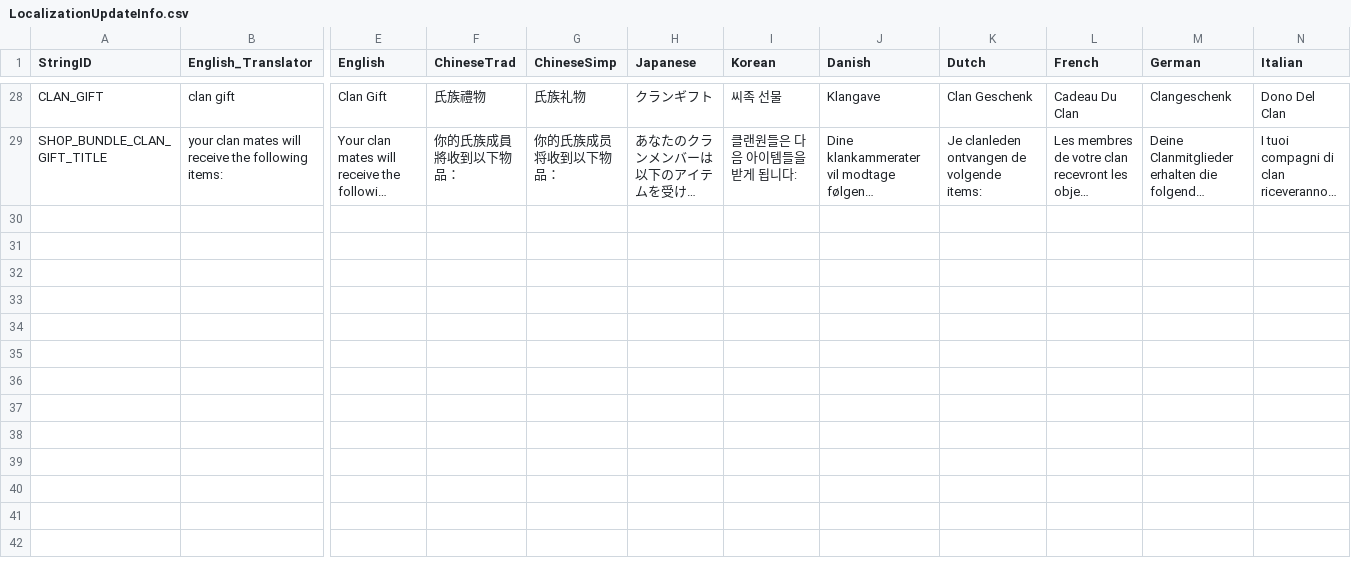
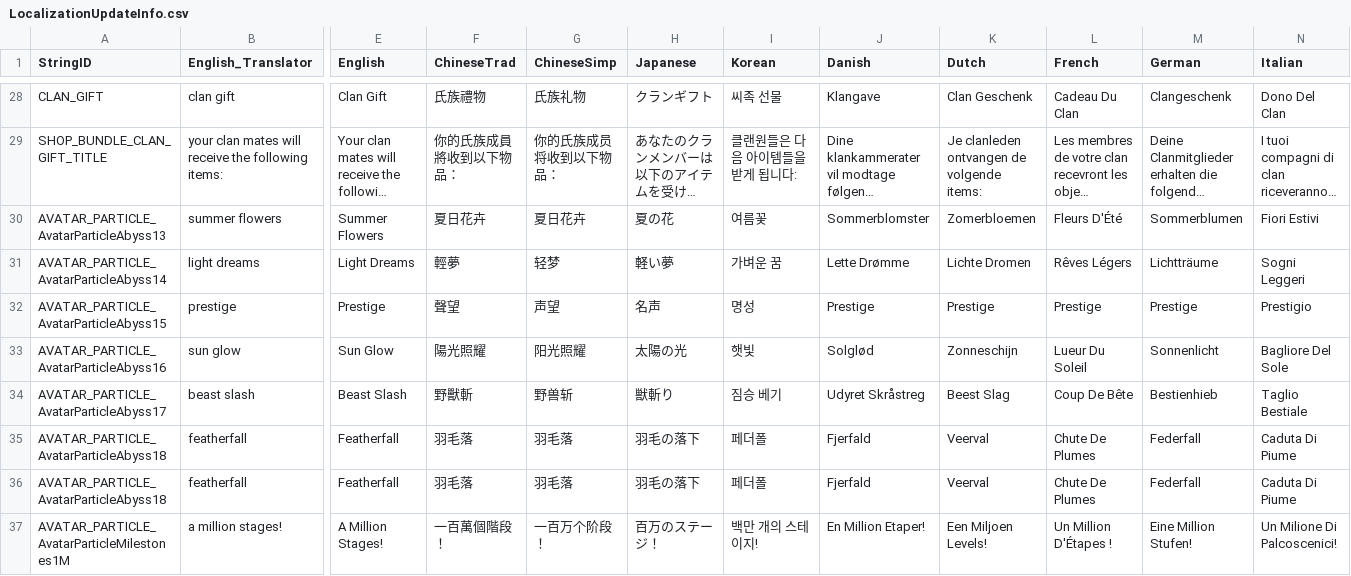
Before and after one commit to rawrzcookie/TT2_CSV, a CSV file: csv/LocalizationUpdateInfo.csv, drawn as a sheet; only a part is shown, gaps mark what is left out; long unchanged cells end in …; rows hold the shown columns only; the diff names each change by its address in the sheet, - before the commit and + after, or states it on an @@ line.

Commit message:
update

```diff
--- a/csv/LocalizationUpdateInfo.csv
+++ b/csv/LocalizationUpdateInfo.csv
+row 30: AVATAR_PARTICLE_AvatarParticleAbyss13 | summer flowers | Summer Flowers | 夏日花卉 | 夏日花卉 | 夏の花 | 여름꽃 | Sommerblomster | Zomerbloemen | Fleurs D'Été | Sommerblumen | Fiori Estivi
+row 31: AVATAR_PARTICLE_AvatarParticleAbyss14 | light dreams | Light Dreams | 輕夢 | 轻梦 | 軽い夢 | 가벼운 꿈 | Lette Drømme | Lichte Dromen | Rêves Légers | Lichtträume | Sogni Leggeri
+row 32: AVATAR_PARTICLE_AvatarParticleAbyss15 | prestige | Prestige | 聲望 | 声望 | 名声 | 명성 | Prestige | Prestige | Prestige | Prestige | Prestigio
+row 33: AVATAR_PARTICLE_AvatarParticleAbyss16 | sun glow | Sun Glow | 陽光照耀 | 阳光照耀 | 太陽の光 | 햇빛 | Solglød | Zonneschijn | Lueur Du Soleil | Sonnenlicht | Bagliore Del Sole
+row 34: AVATAR_PARTICLE_AvatarParticleAbyss17 | beast slash | Beast Slash | 野獸斬 | 野兽斩 | 獣斬り | 짐승 베기 | Udyret Skråstreg | Beest Slag | Coup De Bête | Bestienhieb | Taglio Bestiale
+row 35: AVATAR_PARTICLE_AvatarParticleAbyss18 | featherfall | Featherfall | 羽毛落 | 羽毛落 | 羽毛の落下 | 페더폴 | Fjerfald | Veerval | Chute De Plumes | Federfall | Caduta Di Piume
+row 36: AVATAR_PARTICLE_AvatarParticleAbyss18 | featherfall | Featherfall | 羽毛落 | 羽毛落 | 羽毛の落下 | 페더폴 | Fjerfald | Veerval | Chute De Plumes | Federfall | Caduta Di Piume
+row 37: AVATAR_PARTICLE_AvatarParticleMilestones1M | a million stages! | A Million Stages! | 一百萬個階段！ | 一百万个阶段！ | 百万のステージ！ | 백만 개의 스테이지! | En Million Etaper! | Een Miljoen Levels! | Un Million D'Étapes ! | Eine Million Stufen! | Un Milione Di Palcoscenici!
```
